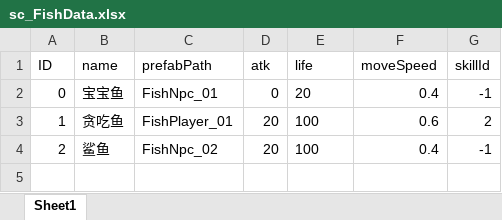
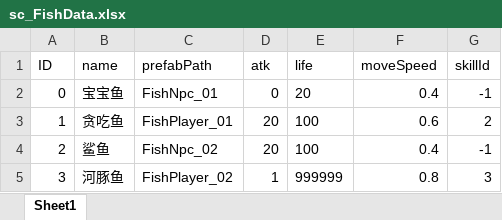
Before and after one commit to ZhangQichao1988/MultiGreedyFish, an Excel workbook: xlsx/sc_FishData.xlsx, sheet Sheet1, drawn as a sheet; values as stored, in another font and other column widths than the file's, no borders; the diff names each change by its address in the sheet, - before the commit and + after, or states it on an @@ line.

```diff
--- a/xlsx/sc_FishData.xlsx (sheet Sheet1)
+++ b/xlsx/sc_FishData.xlsx (sheet Sheet1)
+row 5: 3 | 河豚鱼 | FishPlayer_02 | 1 | 999999 | 0.8 | 3
```
Also changed, not shown: xlsx/c_FishBuffData.xlsx, xlsx/sc_FishSkillData.xlsx, 57 other files.
